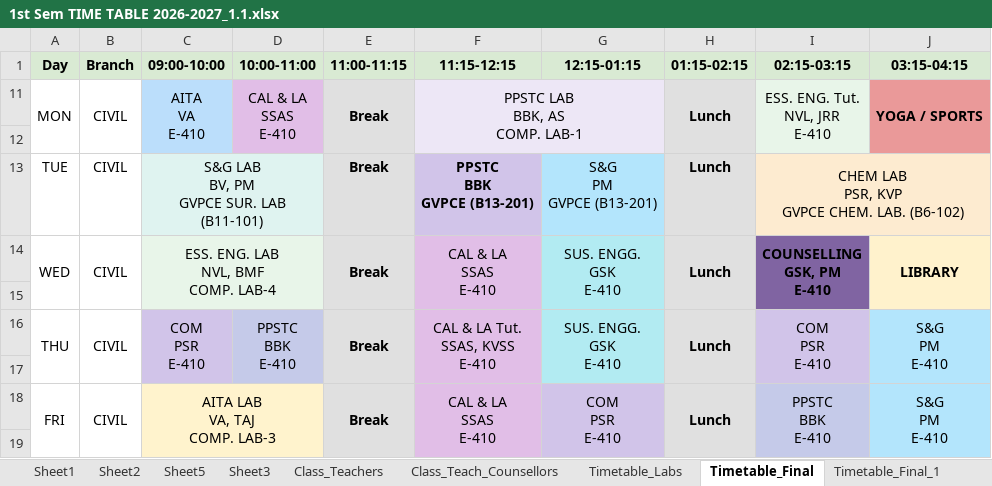
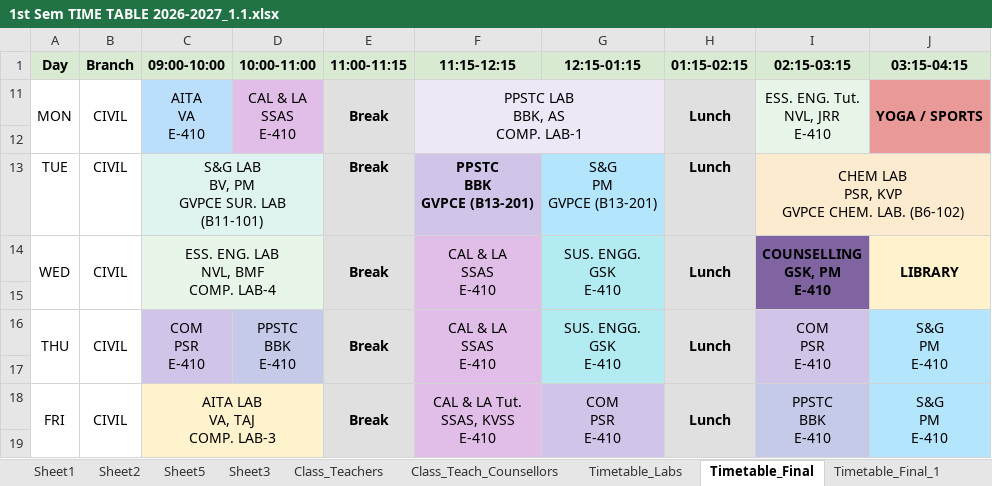
Before and after one commit to saran-neralla7/tt-analytics, an Excel workbook: timetables/1st Sem TIME TABLE 2026-2027_1.1.xlsx, sheet Timetable_Final, drawn as a sheet; values as stored, in another font and other column widths than the file's, no borders; charts and pictures not drawn; ↵ is a line break in a cell; the diff names each change by its address in the sheet, - before the commit and + after, or states it on an @@ line.

Commit message:
Update timetable data from updated Excel workbook (Timetable_Final CIVIL Thursday-Friday CAL & LA theory and tutorial swap)

```diff
--- a/timetables/1st Sem TIME TABLE 2026-2027_1.1.xlsx (sheet Timetable_Final)
+++ b/timetables/1st Sem TIME TABLE 2026-2027_1.1.xlsx (sheet Timetable_Final)
-F16 (11:15-12:15): CAL & LA Tut. ↵ SSAS, KVSS ↵ E-410
+F16 (11:15-12:15): CAL & LA ↵ SSAS ↵ E-410
-F18 (11:15-12:15): CAL & LA ↵ SSAS ↵ E-410
+F18 (11:15-12:15): CAL & LA Tut. ↵ SSAS, KVSS ↵ E-410
```
Also changed, not shown: 1 other file.
